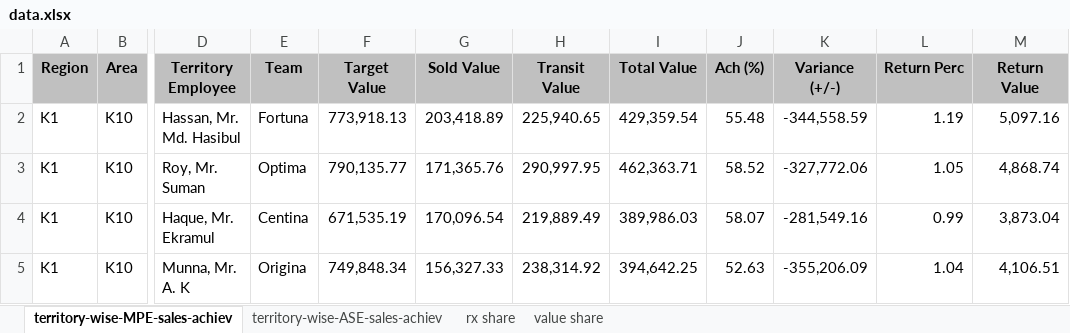
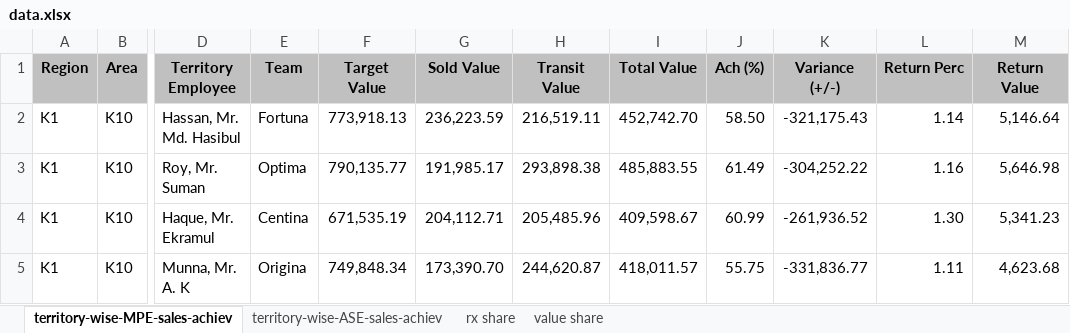
Before and after one commit to shafiqkazi/sales-dashboard, an Excel workbook: data.xlsx, sheet territory-wise-MPE-sales-achiev, drawn as a sheet; only a part is shown, gaps mark what is left out; values as stored, in another font and other column widths than the file's, no borders; the diff covers the shown part only; the diff names each change by its address in the sheet, - before the commit and + after, or states it on an @@ line.

Commit message:
Add files via upload

```diff
--- a/data.xlsx (sheet territory-wise-MPE-sales-achiev)
+++ b/data.xlsx (sheet territory-wise-MPE-sales-achiev)
-G2 (Sold Value): 203,418.89
+G2 (Sold Value): 236,223.59
-H2 (Transit Value): 225,940.65
+H2 (Transit Value): 216,519.11
-I2 (Total Value): 429,359.54
+I2 (Total Value): 452,742.70
-J2 (Ach (%)): 55.48
+J2 (Ach (%)): 58.50
-K2 (Variance (+/-)): -344,558.59
+K2 (Variance (+/-)): -321,175.43
-L2 (Return Perc): 1.19
+L2 (Return Perc): 1.14
-M2 (Return Value): 5,097.16
+M2 (Return Value): 5,146.64
-G3 (Sold Value): 171,365.76
+G3 (Sold Value): 191,985.17
-H3 (Transit Value): 290,997.95
+H3 (Transit Value): 293,898.38
-I3 (Total Value): 462,363.71
+I3 (Total Value): 485,883.55
-J3 (Ach (%)): 58.52
+J3 (Ach (%)): 61.49
-K3 (Variance (+/-)): -327,772.06
+K3 (Variance (+/-)): -304,252.22
-L3 (Return Perc): 1.05
+L3 (Return Perc): 1.16
-M3 (Return Value): 4,868.74
+M3 (Return Value): 5,646.98
-G4 (Sold Value): 170,096.54
+G4 (Sold Value): 204,112.71
-H4 (Transit Value): 219,889.49
+H4 (Transit Value): 205,485.96
-I4 (Total Value): 389,986.03
+I4 (Total Value): 409,598.67
-J4 (Ach (%)): 58.07
+J4 (Ach (%)): 60.99
-K4 (Variance (+/-)): -281,549.16
+K4 (Variance (+/-)): -261,936.52
-L4 (Return Perc): 0.99
+L4 (Return Perc): 1.30
-M4 (Return Value): 3,873.04
+M4 (Return Value): 5,341.23
-G5 (Sold Value): 156,327.33
+G5 (Sold Value): 173,390.70
-H5 (Transit Value): 238,314.92
+H5 (Transit Value): 244,620.87
-I5 (Total Value): 394,642.25
+I5 (Total Value): 418,011.57
-J5 (Ach (%)): 52.63
+J5 (Ach (%)): 55.75
-K5 (Variance (+/-)): -355,206.09
+K5 (Variance (+/-)): -331,836.77
-L5 (Return Perc): 1.04
+L5 (Return Perc): 1.11
-M5 (Return Value): 4,106.51
+M5 (Return Value): 4,623.68
```
Also changed, not shown: 245 edited cells elsewhere in this sheet, sheet territory-wise-ASE-sales-achiev.
